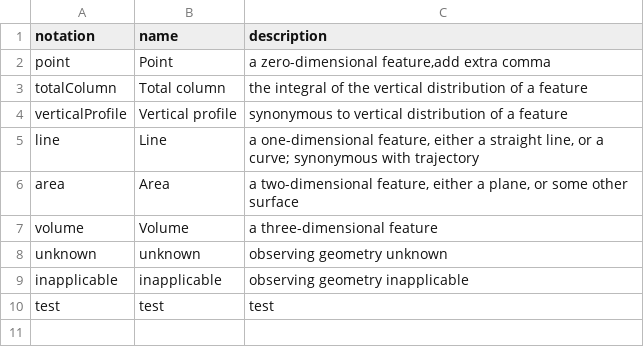
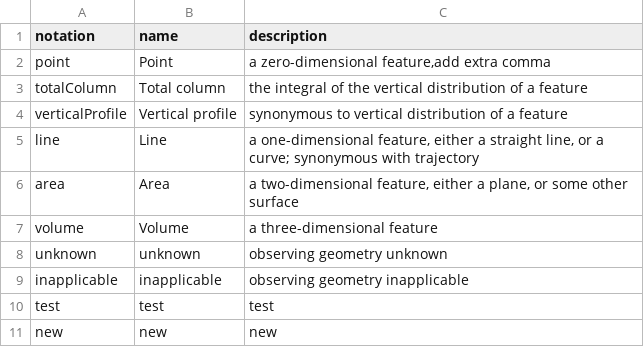
Before and after one commit to jbianchi81/wmds, a CSV file: tables_en/1-04.csv, drawn as a sheet.

Commit message:
new line in 1-04.csv for training #100

```diff
--- a/tables_en/1-04.csv
+++ b/tables_en/1-04.csv
@@ -10 +10,2 @@ inapplicable,inapplicable,observing geometry inapplicable
 test,test,test
+new,new,new
```
